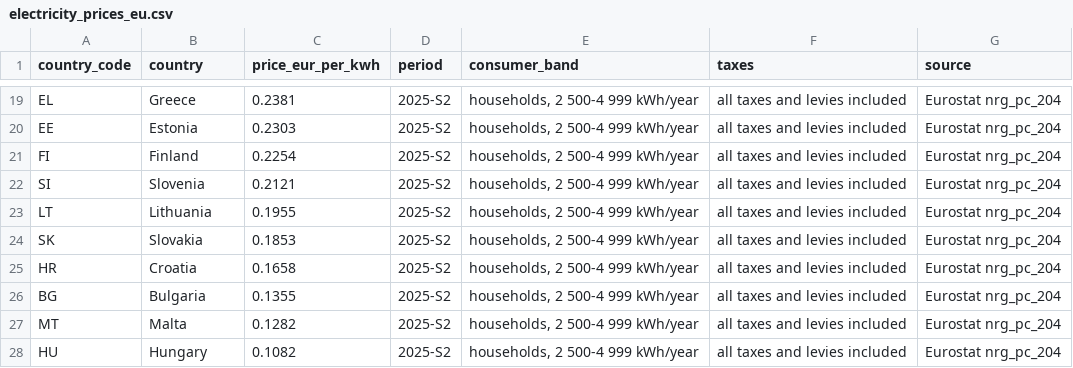
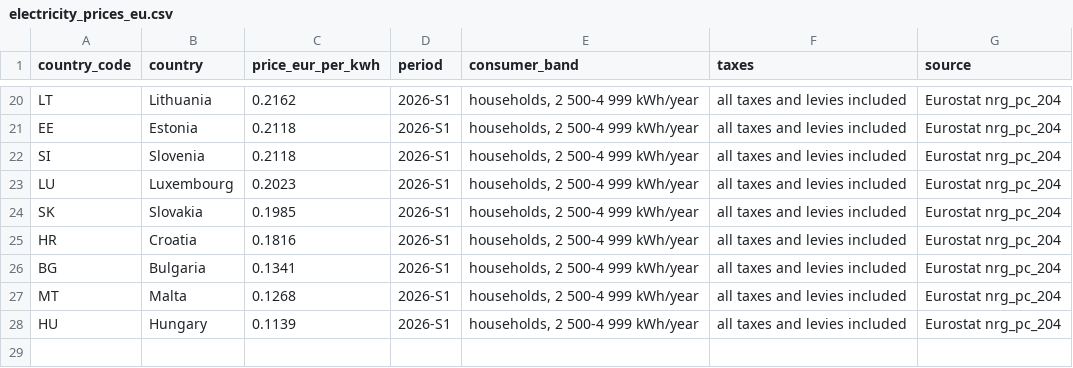
Before and after one commit to marwanlam1997-bit/eu-electricity-prices-efficient-appliances, a CSV file: data/electricity_prices_eu.csv, drawn as a sheet; only a part is shown, gaps mark what is left out; removed rows and columns are numbered as before the commit, all else as after; the diff covers the shown part only; the diff names each change by its address in the sheet, - before the commit and + after, or states it on an @@ line.

```diff
--- a/data/electricity_prices_eu.csv
+++ b/data/electricity_prices_eu.csv
-A20 (country_code): EL
+A20 (country_code): LT
-B20 (country): Greece
+B20 (country): Lithuania
-C20 (price_eur_per_kwh): 0.2381
+C20 (price_eur_per_kwh): 0.2162
-D20:D21 (period): 2025-S2
+D20:D21 (period): 2026-S1
-C21 (price_eur_per_kwh): 0.2303
+C21 (price_eur_per_kwh): 0.2118
-row 21: FI | Finland | 0.2254 | 2025-S2 | households, 2 500-4 999 kWh/year | all taxes and levies included | Eurostat nrg_pc_204
-C22 (price_eur_per_kwh): 0.2121
+C22 (price_eur_per_kwh): 0.2118
-D22:D28 (period): 2025-S2
+D22:D28 (period): 2026-S1
-A23 (country_code): LT
+A23 (country_code): LU
-B23 (country): Lithuania
+B23 (country): Luxembourg
-C23 (price_eur_per_kwh): 0.1955
+C23 (price_eur_per_kwh): 0.2023
-C24 (price_eur_per_kwh): 0.1853
+C24 (price_eur_per_kwh): 0.1985
-C25 (price_eur_per_kwh): 0.1658
+C25 (price_eur_per_kwh): 0.1816
-C26 (price_eur_per_kwh): 0.1355
+C26 (price_eur_per_kwh): 0.1341
-C27 (price_eur_per_kwh): 0.1282
+C27 (price_eur_per_kwh): 0.1268
-C28 (price_eur_per_kwh): 0.1082
+C28 (price_eur_per_kwh): 0.1139
```
Also changed, not shown: 6 added rows, 5 removed rows and 24 edited cells elsewhere in this file, data/efficient_appliances.csv, data/report_2026_cost_by_country.csv, 4 other files.
